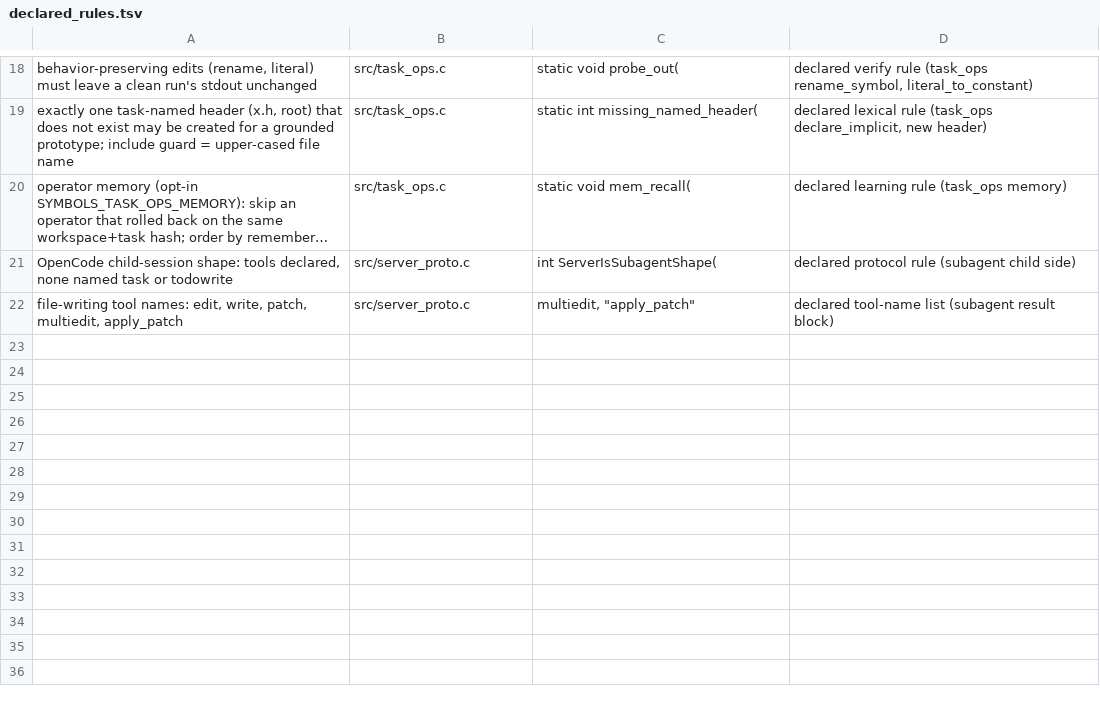
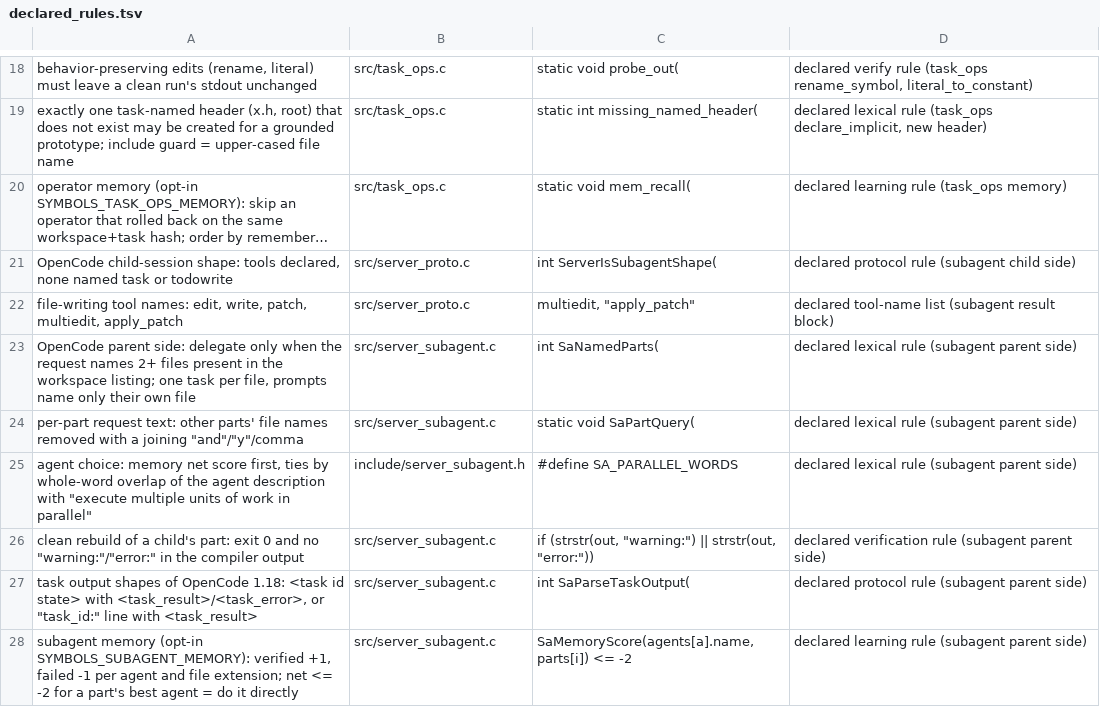
Before and after one commit to FiveTechSoft/symbols, a TSV file: tools/metrics/declared_rules.tsv, drawn as a sheet; only a part is shown, gaps mark what is left out; long unchanged cells end in …; the diff names each change by its address in the sheet, - before the commit and + after, or states it on an @@ line.

```diff
--- a/tools/metrics/declared_rules.tsv
+++ b/tools/metrics/declared_rules.tsv
+row 23: OpenCode parent side: delegate only when the request names 2+ files present in the workspace listing; one task per file, prompts name only their own file | src/server_subagent.c | int SaNamedParts( | declared lexical rule (subagent parent side)
+row 24: per-part request text: other parts' file names removed with a joining "and"/"y"/comma | src/server_subagent.c | static void SaPartQuery( | declared lexical rule (subagent parent side)
+row 25: agent choice: memory net score first, ties by whole-word overlap of the agent description with "execute multiple units of work in parallel" | include/server_subagent.h | #define SA_PARALLEL_WORDS | declared lexical rule (subagent parent side)
+row 26: clean rebuild of a child's part: exit 0 and no "warning:"/"error:" in the compiler output | src/server_subagent.c | if (strstr(out, "warning:") || strstr(out, "error:")) | declared verification rule (subagent parent side)
+row 27: task output shapes of OpenCode 1.18: <task id state> with <task_result>/<task_error>, or "task_id:" line with <task_result> | src/server_subagent.c | int SaParseTaskOutput( | declared protocol rule (subagent parent side)
+row 28: subagent memory (opt-in SYMBOLS_SUBAGENT_MEMORY): verified +1, failed -1 per agent and file extension; net <= -2 for a part's best agent = do it directly | src/server_subagent.c | SaMemoryScore(agents[a].name, parts[i]) <= -2 | declared learning rule (subagent parent side)
```
Also changed, not shown: 3 other files.
